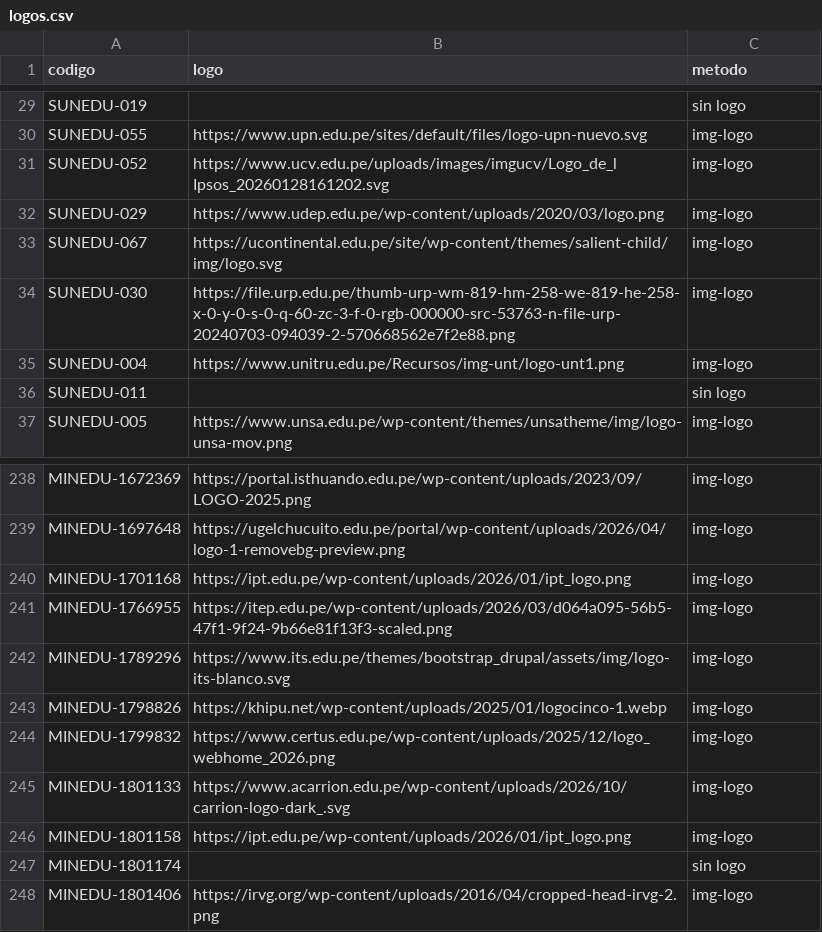
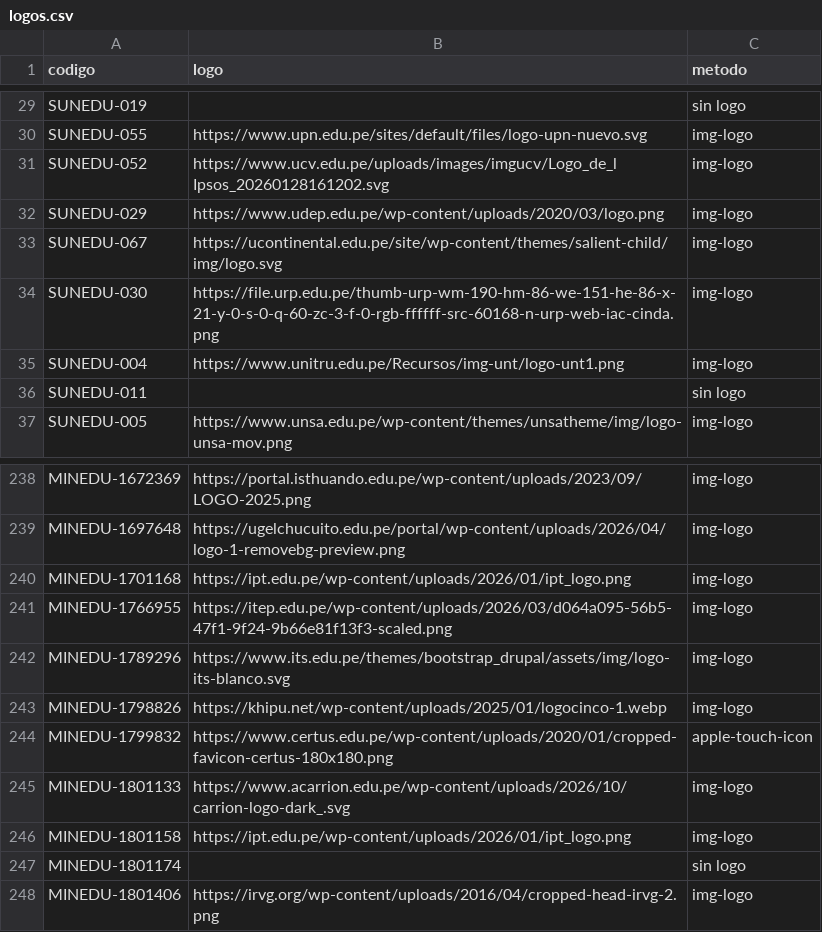
Before and after one commit to NoeliaLRuiz/rumbo_peru, a CSV file: data/logos.csv, drawn as a sheet; only a part is shown, gaps mark what is left out; the diff covers the shown part only.

Commit message:
Logos: descarta logos blancos (p. ej. San Marcos, PUCP) y usa su ícono a color

```diff
--- a/data/logos.csv
+++ b/data/logos.csv
@@ -33,3 +33,3 @@ SUNEDU-029,https://www.udep.edu.pe/wp-content/uploads/2020/03/logo.png,img-logo
 SUNEDU-067,https://ucontinental.edu.pe/site/wp-content/themes/salient-child/img/logo.svg,img-logo
-SUNEDU-030,https://file.urp.edu.pe/thumb-urp-wm-819-hm-258-we-819-he-258-x-0-y-0-s-0-q-60-zc-3-f-0-rgb-000000-src-53763-n-file-urp-20240703-094039-2-570668562e7f2e88.png,img-logo
+SUNEDU-030,https://file.urp.edu.pe/thumb-urp-wm-190-hm-86-we-151-he-86-x-21-y-0-s-0-q-60-zc-3-f-0-rgb-ffffff-src-60168-n-urp-web-iac-cinda.png,img-logo
 SUNEDU-004,https://www.unitru.edu.pe/Recursos/img-unt/logo-unt1.png,img-logo
@@ -243,3 +243,3 @@ MINEDU-1789296,https://www.its.edu.pe/themes/bootstrap_drupal/assets/img/logo-it
 MINEDU-1798826,https://khipu.net/wp-content/uploads/2025/01/logocinco-1.webp,img-logo
-MINEDU-1799832,https://www.certus.edu.pe/wp-content/uploads/2025/12/logo_webhome_2026.png,img-logo
+MINEDU-1799832,https://www.certus.edu.pe/wp-content/uploads/2020/01/cropped-favicon-certus-180x180.png,apple-touch-icon
 MINEDU-1801133,https://www.acarrion.edu.pe/wp-content/uploads/2026/10/carrion-logo-dark_.svg,img-logo
```
Also changed, not shown: 42 edited cells elsewhere in this file, 2 other files.
